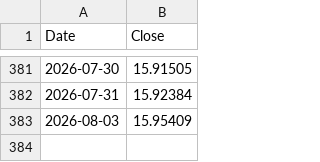
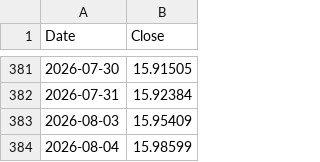
Before and after one commit to Maxim3Boyer/NatixisConnecter, a CSV file: output/EGEPARGNE_1_OBLIGATAIRE_S.csv, drawn as a sheet; only a part is shown, gaps mark what is left out.

```diff
--- a/output/EGEPARGNE_1_OBLIGATAIRE_S.csv
+++ b/output/EGEPARGNE_1_OBLIGATAIRE_S.csv
@@ -383 +383,2 @@ Date,Close
 2026-08-03,15.95409
+2026-08-04,15.98599
```
Also changed, not shown: output/EDF_SOLIDAIRE_ET_BAS-CARBONE_A.csv, output/EGEPARGNE_1_OBLIGATAIRE_A.csv, 14 other files.
